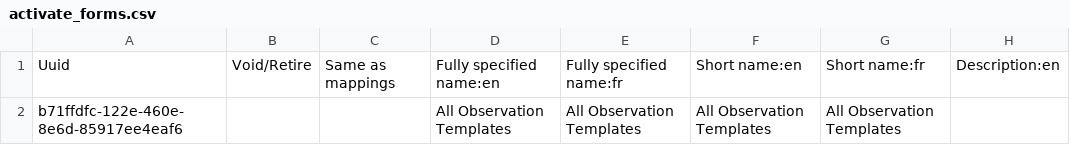
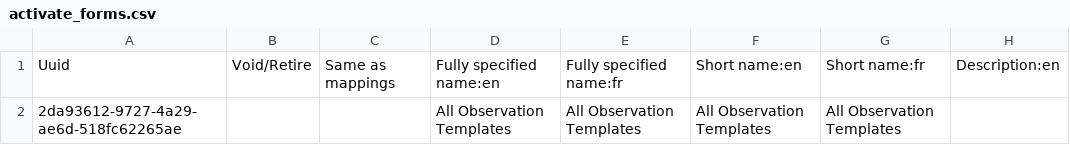
Before and after one commit to reagan-meant/openmrs-config-easydoc-1, a CSV file: configuration/concepts/activate_forms.csv, drawn as a sheet; only a part is shown; the diff names each change by its address in the sheet, - before the commit and + after, or states it on an @@ line.

```diff
--- a/configuration/concepts/activate_forms.csv
+++ b/configuration/concepts/activate_forms.csv
-A2: b71ffdfc-122e-460e-8e6d-85917ee4eaf6
+A2: 2da93612-9727-4a29-ae6d-518fc62265ae
```
Also changed, not shown: configuration/concepts/concepts.csv, configuration/concepts/consultation_form.csv, 6 other files.
